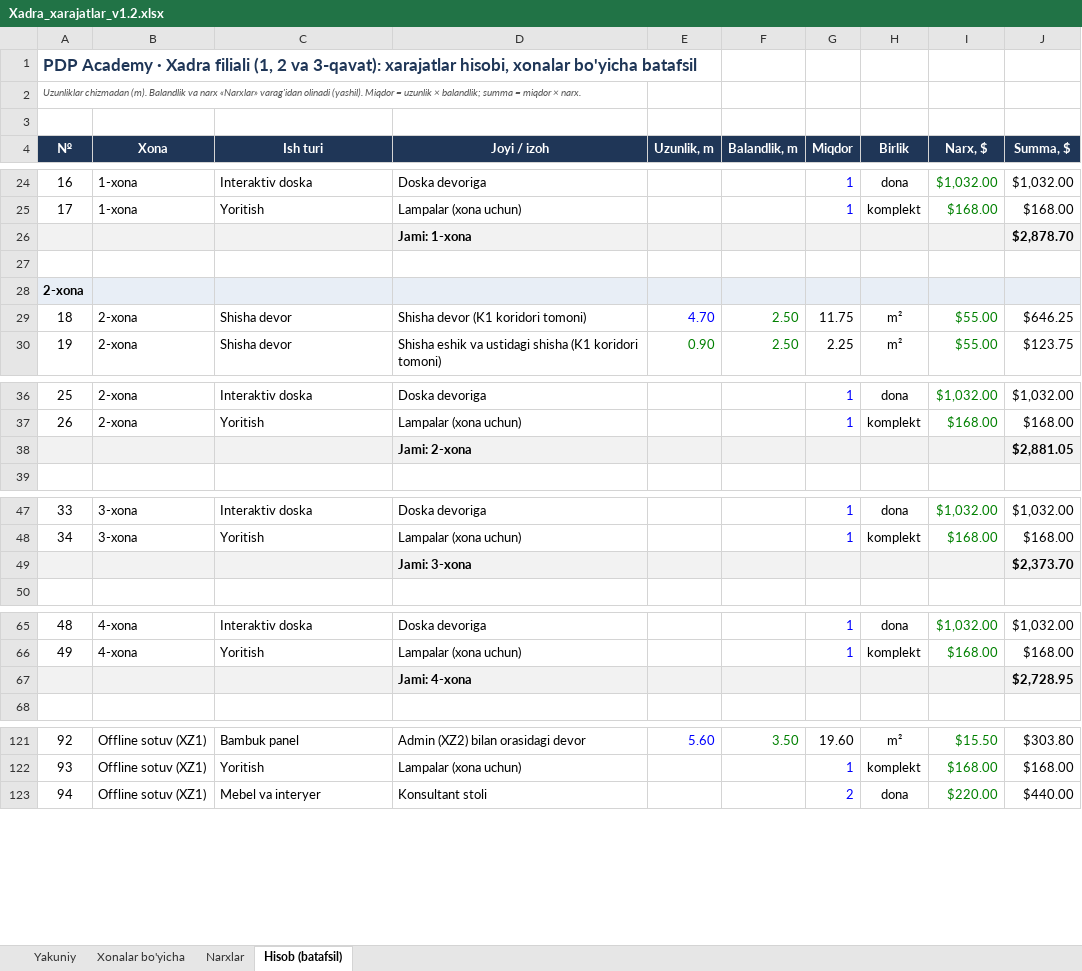
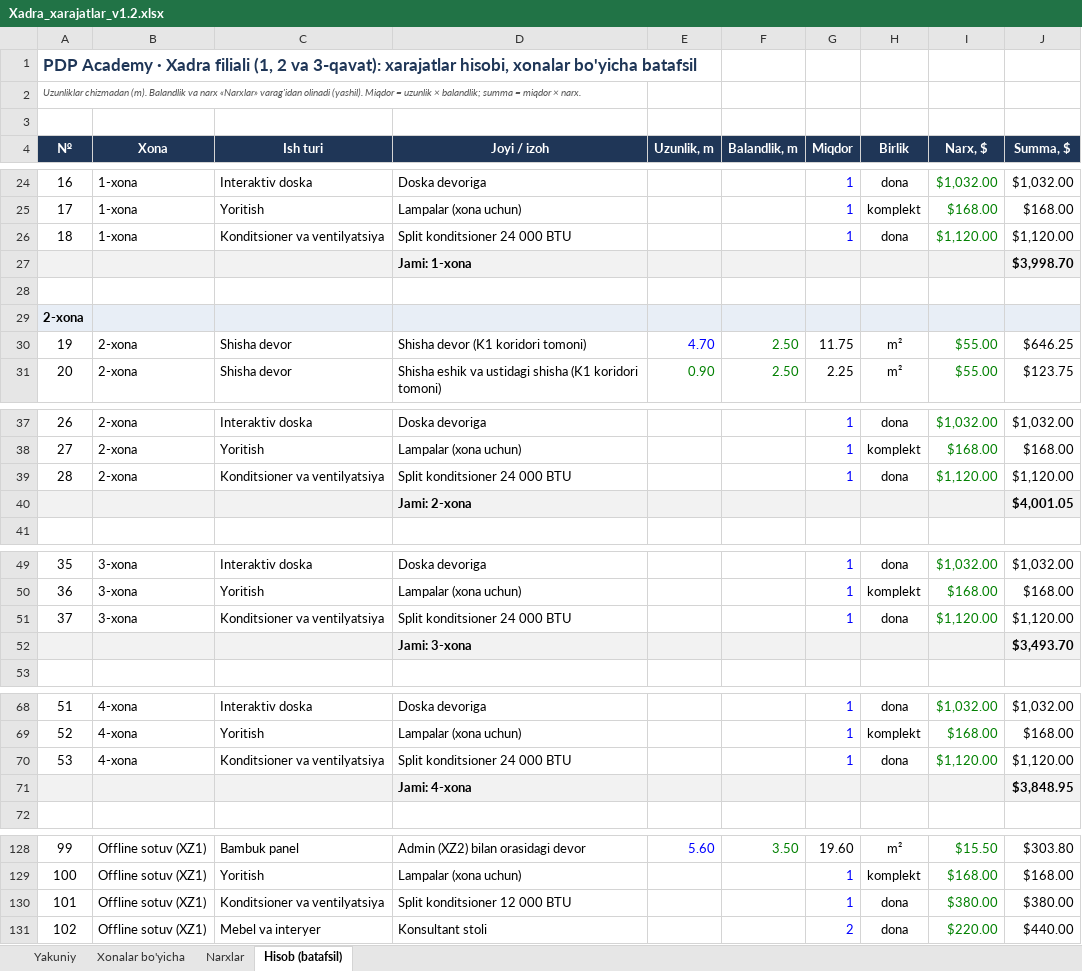
Before and after one commit to Behzod1998/pdp, an Excel workbook: xadra-filiali/hisob/Xadra_xarajatlar_v1.2.xlsx, sheet Hisob (batafsil), drawn as a sheet; only a part is shown, gaps mark what is left out; values as stored, in another font and other column widths than the file's, no borders; removed rows and columns are numbered as before the commit, all else as after; the diff covers the shown part only; the diff names each change by its address in the sheet, - before the commit and + after, or states it on an @@ line.

```diff
--- a/xadra-filiali/hisob/Xadra_xarajatlar_v1.2.xlsx (sheet Hisob (batafsil))
+++ b/xadra-filiali/hisob/Xadra_xarajatlar_v1.2.xlsx (sheet Hisob (batafsil))
-row 26:  |  |  | Jami: 1-xona |  |  |  |  |  | $2,878.70
+row 26: 18 | 1-xona | Konditsioner va ventilyatsiya | Split konditsioner 24 000 BTU |  |  | 1 | dona | $1,120.00 | $1,120.00
+row 27:  |  |  | Jami: 1-xona |  |  |  |  |  | $3,998.70
@@ column A (№) renumbered between rows 30 and 319 @@
-row 38:  |  |  | Jami: 2-xona |  |  |  |  |  | $2,881.05
+row 39: 28 | 2-xona | Konditsioner va ventilyatsiya | Split konditsioner 24 000 BTU |  |  | 1 | dona | $1,120.00 | $1,120.00
+row 40:  |  |  | Jami: 2-xona |  |  |  |  |  | $4,001.05
-row 49:  |  |  | Jami: 3-xona |  |  |  |  |  | $2,373.70
+row 51: 37 | 3-xona | Konditsioner va ventilyatsiya | Split konditsioner 24 000 BTU |  |  | 1 | dona | $1,120.00 | $1,120.00
+row 52:  |  |  | Jami: 3-xona |  |  |  |  |  | $3,493.70
-row 67:  |  |  | Jami: 4-xona |  |  |  |  |  | $2,728.95
+row 70: 53 | 4-xona | Konditsioner va ventilyatsiya | Split konditsioner 24 000 BTU |  |  | 1 | dona | $1,120.00 | $1,120.00
+row 71:  |  |  | Jami: 4-xona |  |  |  |  |  | $3,848.95
+row 130: 101 | Offline sotuv (XZ1) | Konditsioner va ventilyatsiya | Split konditsioner 12 000 BTU |  |  | 1 | dona | $380.00 | $380.00
```
Also changed, not shown: 11 added rows, 5 removed rows, 14 edited cells and cell formats elsewhere in this sheet, sheet Narxlar, sheet Yakuniy, sheet Xonalar bo'yicha, formulas that keep their value, 21 other files.
